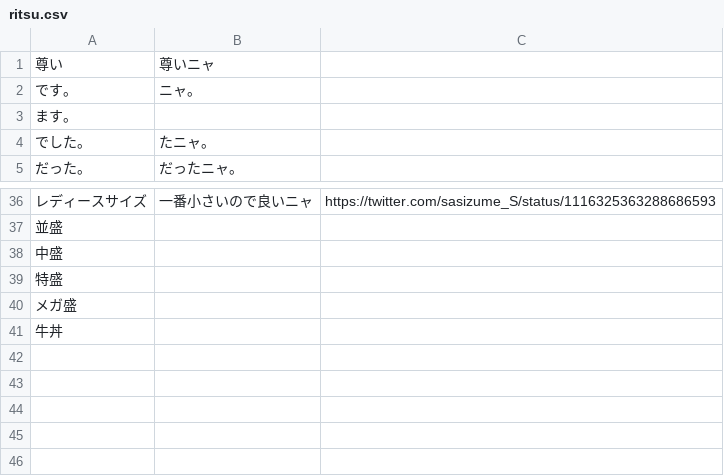
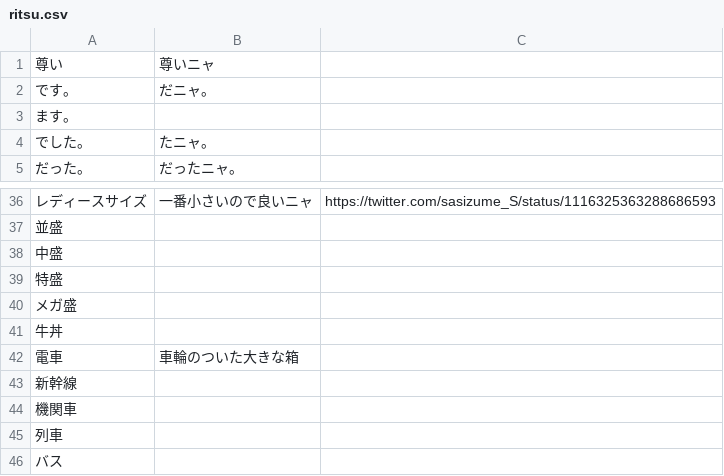
Before and after one commit to iotkaden20230322/kemurishTranslaterTool, a CSV file: data/ritsu.csv, drawn as a sheet; only a part is shown, gaps mark what is left out.

```diff
--- a/data/ritsu.csv
+++ b/data/ritsu.csv
@@ -1,3 +1,3 @@
 尊い,尊いニャ
-です。,ニャ。
+です。,だニャ。
 ます。,
@@ -41 +41,6 @@
 牛丼,
+電車,車輪のついた大きな箱
+新幹線,
+機関車,
+列車,
+バス,
```
Also changed, not shown: data/rin.csv, data/ryou.csv.
